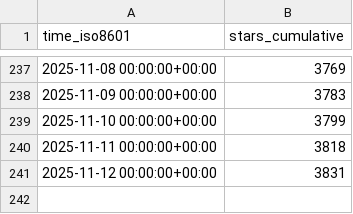
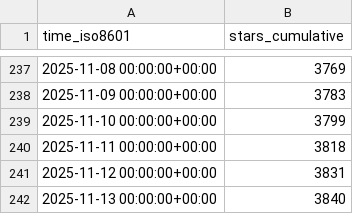
Before and after one commit to CoplayDev/unity-mcp, a CSV file: CoplayDev/unity-mcp/ghrs-data/stargazers.csv, drawn as a sheet; only a part is shown, gaps mark what is left out; the diff names each change by its address in the sheet, - before the commit and + after, or states it on an @@ line.

```diff
--- a/CoplayDev/unity-mcp/ghrs-data/stargazers.csv
+++ b/CoplayDev/unity-mcp/ghrs-data/stargazers.csv
+row 242: 2025-11-13 00:00:00+00:00 | 3840
```
